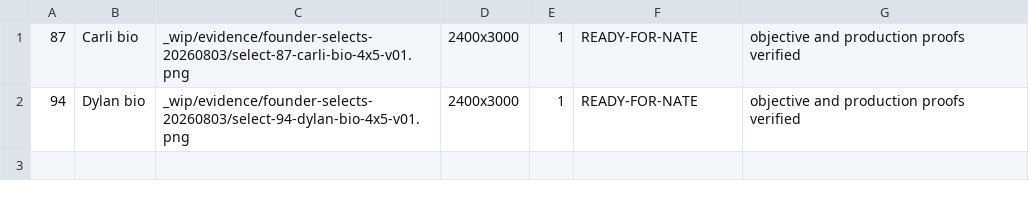
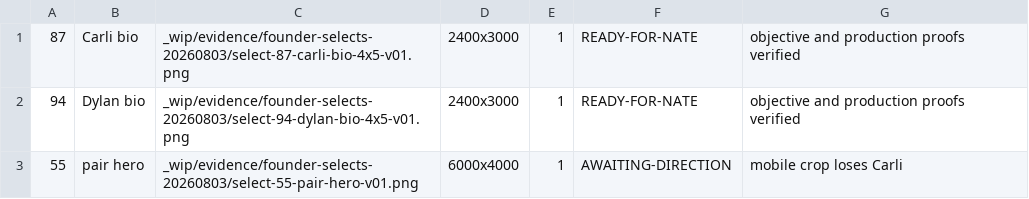
Before and after one commit to Handtomouse/maplemoon-hero-mockups, a TSV file: _wip/evidence/SHOOT-STATUS.tsv, drawn as a sheet; the diff names each change by its address in the sheet, - before the commit and + after, or states it on an @@ line.

Commit message:
image(55): add pair hero and production proofs

```diff
--- a/_wip/evidence/SHOOT-STATUS.tsv
+++ b/_wip/evidence/SHOOT-STATUS.tsv
+row 3: 55 | pair hero | _wip/evidence/founder-selects-20260803/select-55-pair-hero-v01.png | 6000x4000 | 1 | AWAITING-DIRECTION | mobile crop loses Carli
```
Also changed, not shown: 6 other files.
